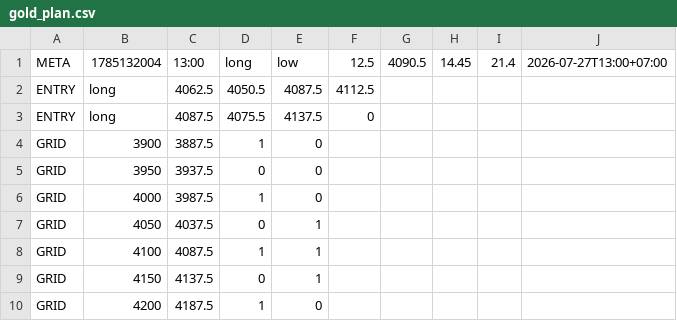
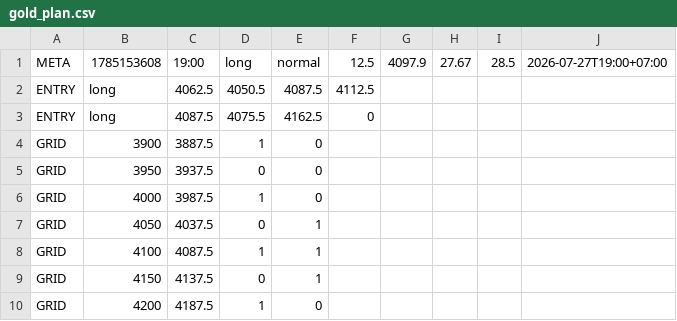
Before and after one commit to perpetualpp-rgb/gold-oi-dashboard, a CSV file: data/gold_plan.csv, drawn as a sheet.

Commit message:
Auto plan 19:00 2026-07-27

```diff
--- a/data/gold_plan.csv
+++ b/data/gold_plan.csv
@@ -1,4 +1,4 @@
-META,1785132004,13:00,long,low,12.5,4090.5,14.45,21.4,2026-07-27T13:00+07:00
+META,1785153608,19:00,long,normal,12.5,4097.9,27.67,28.5,2026-07-27T19:00+07:00
 ENTRY,long,4062.5,4050.5,4087.5,4112.5
-ENTRY,long,4087.5,4075.5,4137.5,0
+ENTRY,long,4087.5,4075.5,4162.5,0
 GRID,3900,3887.5,1,0
```
Also changed, not shown: 4 other files.
